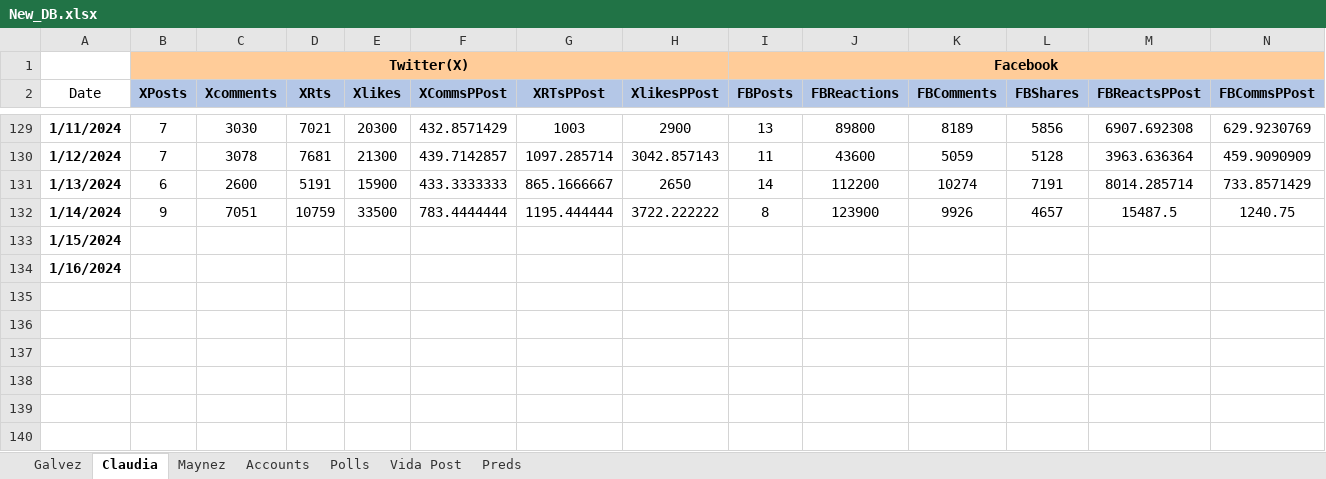
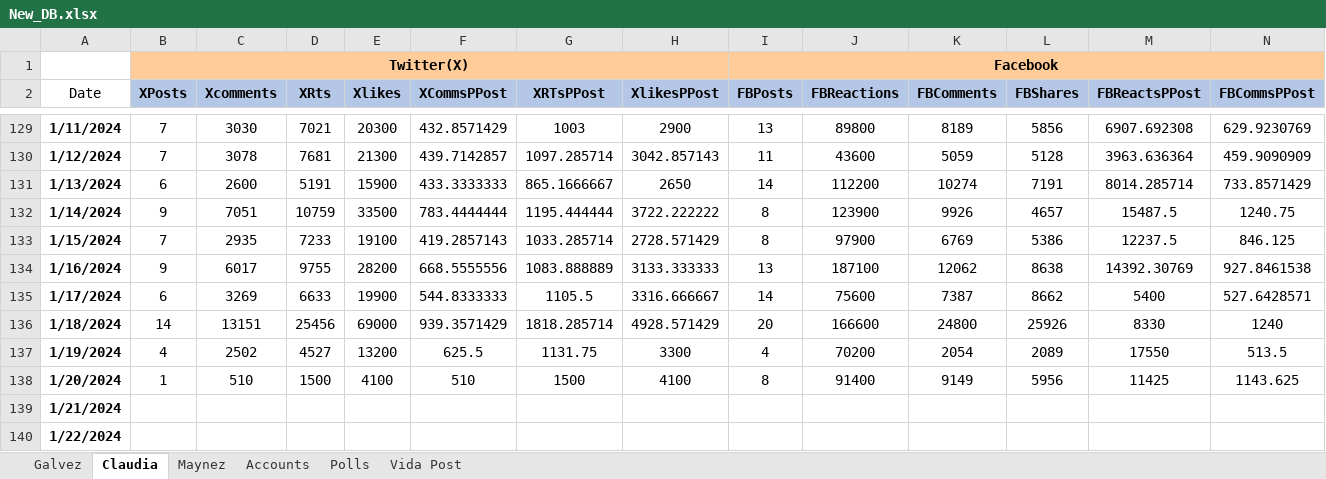
Before and after one commit to gootxyz/election-predictor, an Excel workbook: New_DB.xlsx, sheet Claudia, drawn as a sheet; only a part is shown, gaps mark what is left out; values as stored, in another font and other column widths than the file's, no borders; addresses are those after the commit; rows hold the shown columns only; the diff names each change by its address in the sheet, - before the commit and + after, or states it on an @@ line.

```diff
--- a/New_DB.xlsx (sheet Claudia)
+++ b/New_DB.xlsx (sheet Claudia)
-sheet tab: Preds
+row 133: 1/15/2024 | 7 | 2935 | 7233 | 19100 | 419.2857143 | 1033.285714 | 2728.571429 | 8 | 97900 | 6769 | 5386 | 12237.5 | 846.125
+row 134: 1/16/2024 | 9 | 6017 | 9755 | 28200 | 668.5555556 | 1083.888889 | 3133.333333 | 13 | 187100 | 12062 | 8638 | 14392.30769 | 927.8461538
+row 135: 1/17/2024 | 6 | 3269 | 6633 | 19900 | 544.8333333 | 1105.5 | 3316.666667 | 14 | 75600 | 7387 | 8662 | 5400 | 527.6428571
+row 136: 1/18/2024 | 14 | 13151 | 25456 | 69000 | 939.3571429 | 1818.285714 | 4928.571429 | 20 | 166600 | 24800 | 25926 | 8330 | 1240
+row 137: 1/19/2024 | 4 | 2502 | 4527 | 13200 | 625.5 | 1131.75 | 3300 | 4 | 70200 | 2054 | 2089 | 17550 | 513.5
+row 138: 1/20/2024 | 1 | 510 | 1500 | 4100 | 510 | 1500 | 4100 | 8 | 91400 | 9149 | 5956 | 11425 | 1143.625
-A139 (Date): 1/15/2024
+A139 (Date): 1/21/2024
-A140 (Date): 1/16/2024
+A140 (Date): 1/22/2024
```
Also changed, not shown: sheet Galvez, sheet Maynez, sheet Polls, sheet Vida Post, 8 other files.
